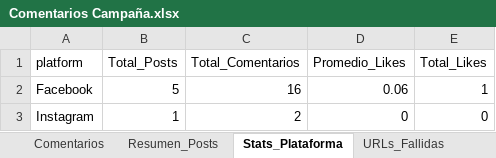
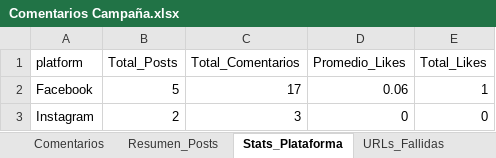
Before and after one commit to sociallisteningalpina-lang/Emochis, an Excel workbook: Comentarios Campaña.xlsx, sheet Stats_Plataforma, drawn as a sheet; values as stored, in another font and other column widths than the file's, no borders; the diff names each change by its address in the sheet, - before the commit and + after, or states it on an @@ line.

```diff
--- a/Comentarios Campaña.xlsx (sheet Stats_Plataforma)
+++ b/Comentarios Campaña.xlsx (sheet Stats_Plataforma)
-C2 (Total_Comentarios): 16
+C2 (Total_Comentarios): 17
-B3 (Total_Posts): 1
+B3 (Total_Posts): 2
-C3 (Total_Comentarios): 2
+C3 (Total_Comentarios): 3
```
Also changed, not shown: sheet Comentarios, sheet Resumen_Posts, sheet URLs_Fallidas, sheet Stats_Extraccion, 1 other file.
